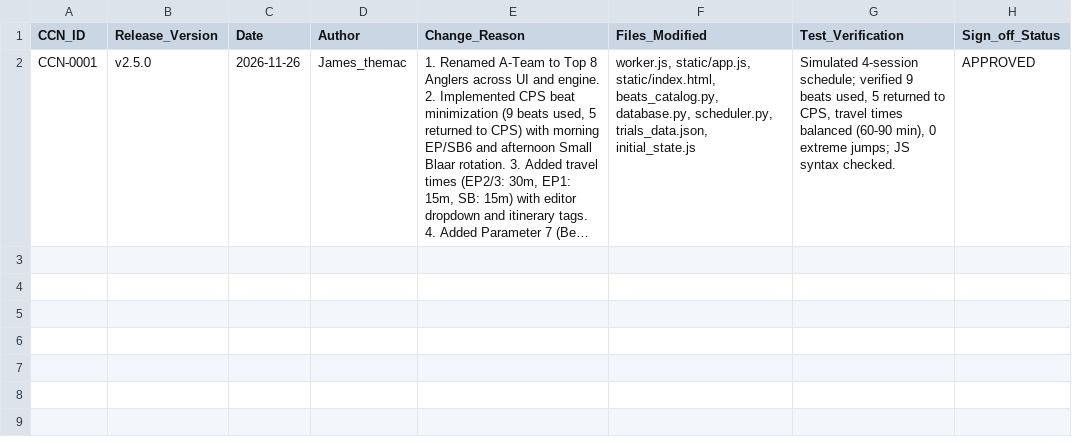
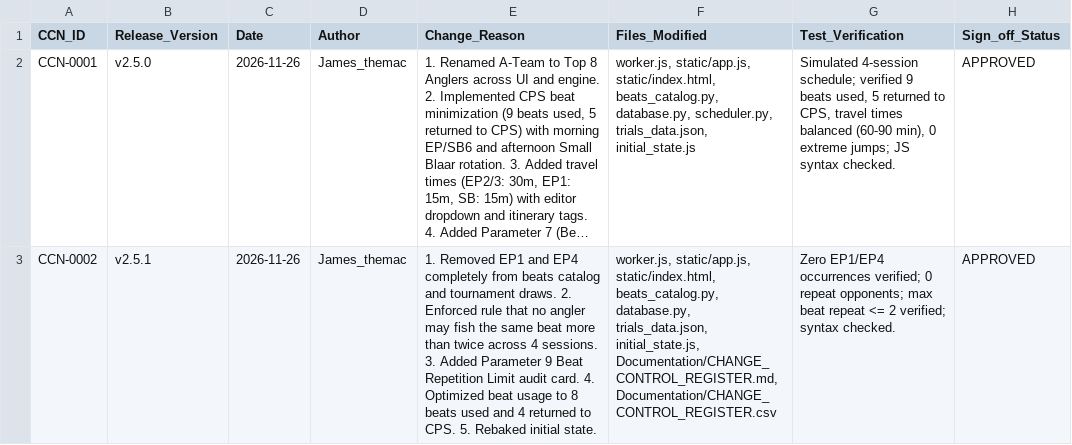
Before and after one commit to Timmy-the-ai-assistant/FlyFishingTrials, a CSV file: Documentation/CHANGE_CONTROL_REGISTER.csv, drawn as a sheet; long unchanged cells end in …; the diff names each change by its address in the sheet, - before the commit and + after, or states it on an @@ line.

Commit message:
v2.5.1: Remove EP1 and EP4, enforce max 2 times per beat rule across 4 sessions (CCN-0002)

```diff
--- a/Documentation/CHANGE_CONTROL_REGISTER.csv
+++ b/Documentation/CHANGE_CONTROL_REGISTER.csv
+row 3: CCN-0002 | v2.5.1 | 2026-11-26 | James_themac | 1. Removed EP1 and EP4 completely from beats catalog and tournament draws. 2. Enforced rule that no angler may fish the same beat more than twice across 4 sessions. 3. Added Parameter 9 Beat Repetition Limit audit card. 4. Optimized beat usage to 8 beats used and 4 returned to CPS. 5. Rebaked initial state. | worker.js, static/app.js, static/index.html, beats_catalog.py, database.py, trials_data.json, initial_state.js, Documentation/CHANGE_CONTROL_REGISTER.md, Documentation/CHANGE_CONTROL_REGISTER.csv | Zero EP1/EP4 occurrences verified; 0 repeat opponents; max beat repeat <= 2 verified; syntax checked. | APPROVED
```
Also changed, not shown: 8 other files.
